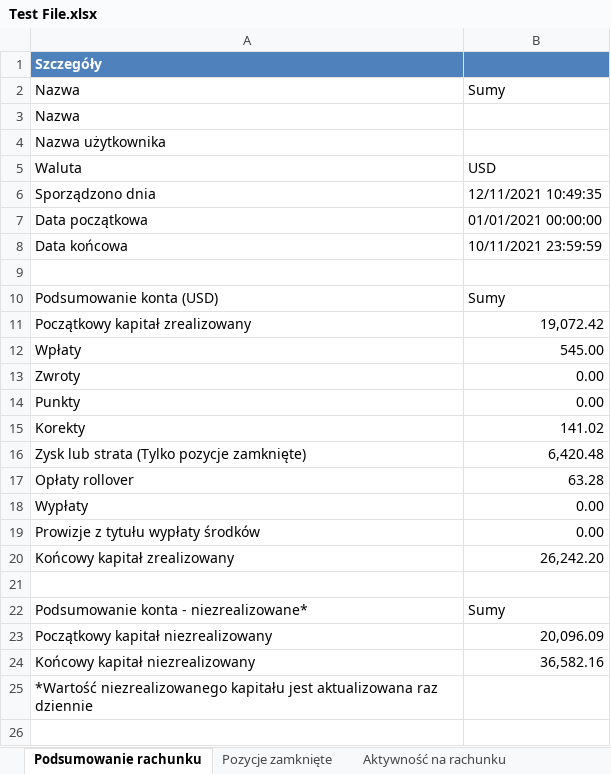
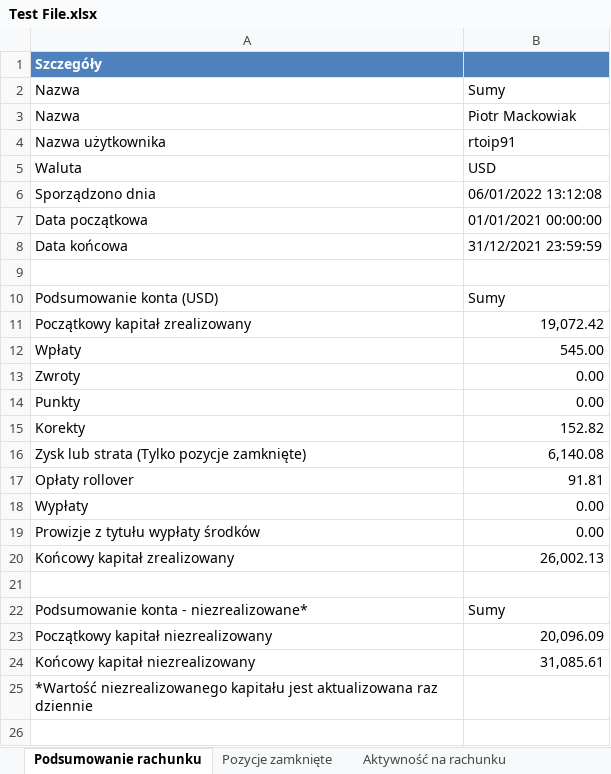
Before and after one commit to rtoip91/PIT38-Tax-Calculator, an Excel workbook: TestFile/Test File.xlsx, sheet Podsumowanie rachunku, drawn as a sheet; only a part is shown; values as stored, in another font and other column widths than the file's, no borders; table styles not drawn; the diff names each change by its address in the sheet, - before the commit and + after, or states it on an @@ line.

```diff
--- a/TestFile/Test File.xlsx (sheet Podsumowanie rachunku)
+++ b/TestFile/Test File.xlsx (sheet Podsumowanie rachunku)
-B3: (empty)
+B3: Piotr Mackowiak
-B4: (empty)
+B4: rtoip91
-B6: 12/11/2021 10:49:35
+B6: 06/01/2022 13:12:08
-B8: 10/11/2021 23:59:59
+B8: 31/12/2021 23:59:59
-B15: 141.02
+B15: 152.82
-B16: 6,420.48
+B16: 6,140.08
-B17: 63.28
+B17: 91.81
-B20: 26,242.20
+B20: 26,002.13
-B24: 36,582.16
+B24: 31,085.61
```
Also changed, not shown: sheet Aktywność na rachunku, sheet Pozycje zamknięte, sheet Podsumowanie finansowe, other sheet tabs, 1 other file.
